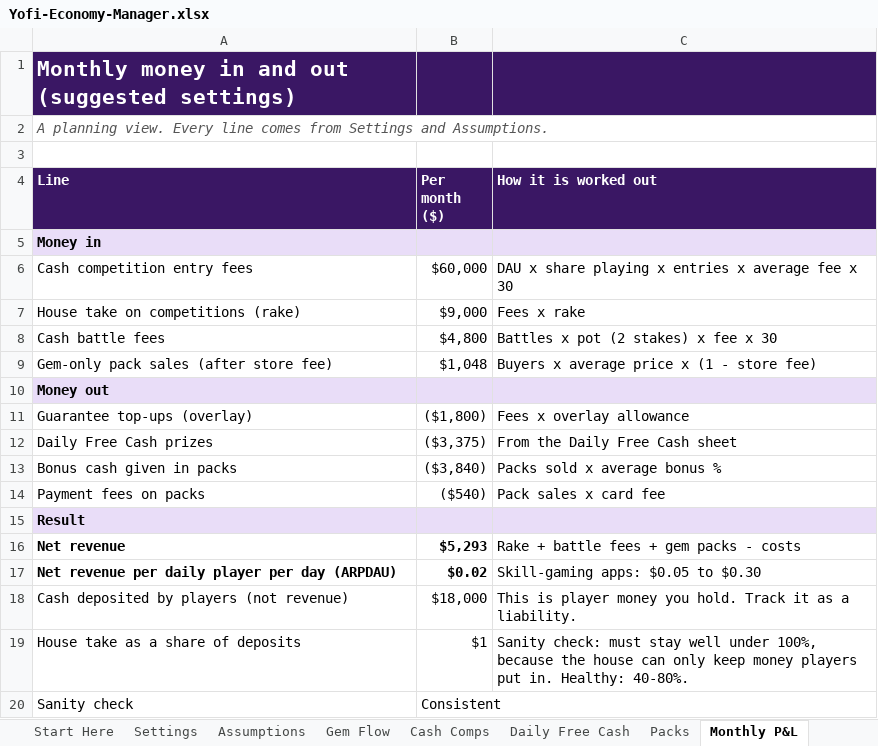
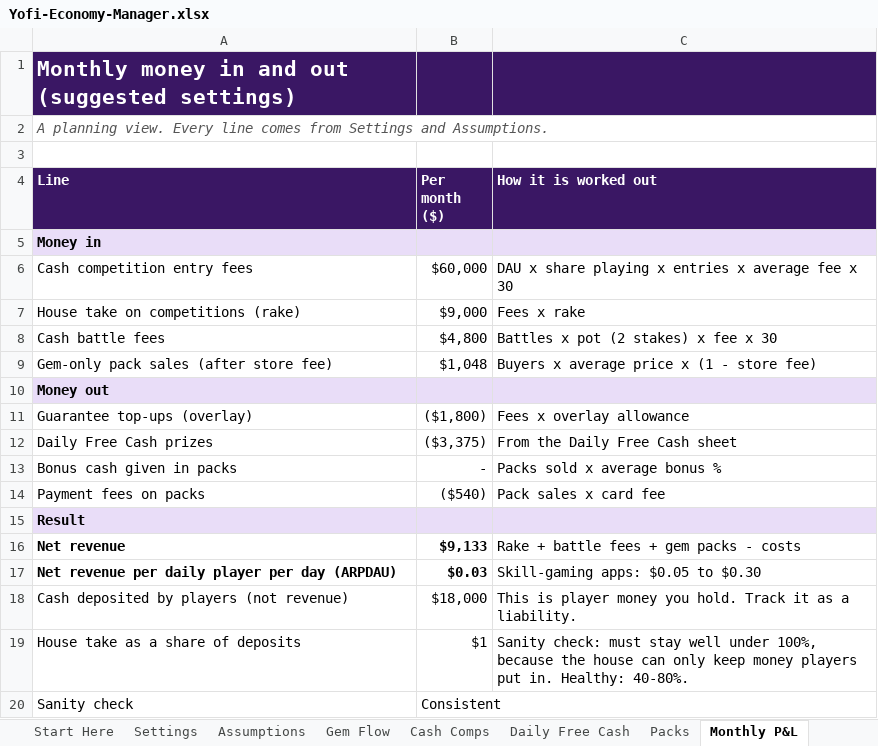
Before and after one commit to Lgalansky/yofi, an Excel workbook: Yofi-Economy-Manager.xlsx, sheet Monthly P&L, drawn as a sheet; values as stored, in another font and other column widths than the file's, no borders; the diff names each change by its address in the sheet, - before the commit and + after, or states it on an @@ line.

```diff
--- a/Yofi-Economy-Manager.xlsx (sheet Monthly P&L)
+++ b/Yofi-Economy-Manager.xlsx (sheet Monthly P&L)
-B13 (Per month ($)): ($3,840)
+B13 (Per month ($)): -
-B16 (Per month ($)): $5,293
+B16 (Per month ($)): $9,133
-B17 (Per month ($)): $0.02
+B17 (Per month ($)): $0.03
```
Also changed, not shown: sheet Revenue Plan, sheet Packs, sheet Settings, sheet Start Here.
